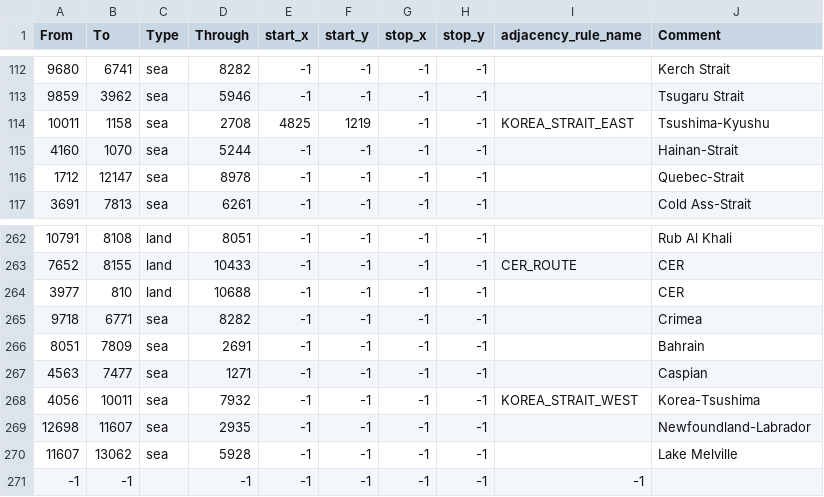
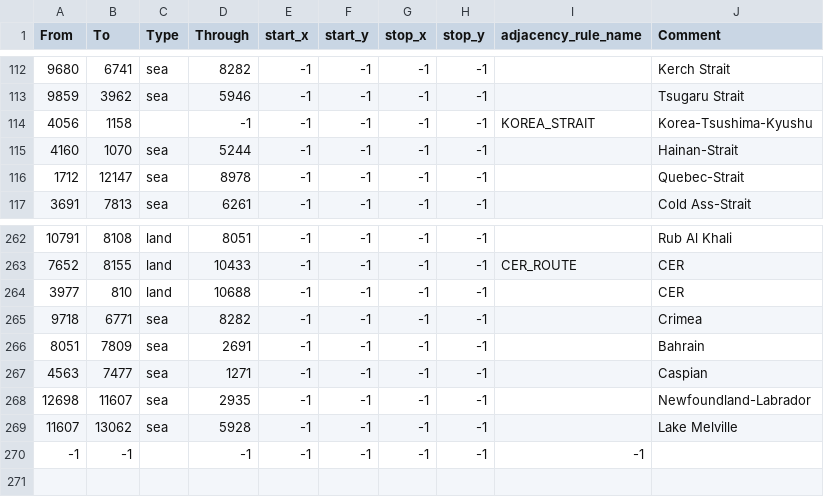
Before and after one commit to SilentEnforcer/tgwr-mod, a CSV file: map/adjacencies.csv, drawn as a sheet; only a part is shown, gaps mark what is left out.

Commit message:
two korean straits give an error

```diff
--- a/map/adjacencies.csv
+++ b/map/adjacencies.csv
@@ -113,3 +113,3 @@ From;To;Type;Through;start_x;start_y;stop_x;stop_y;adjacency_rule_name;Comment
 9859;3962;sea;5946;-1;-1;-1;-1;;Tsugaru Strait
-10011;1158;sea;2708;4825;1219;-1;-1;KOREA_STRAIT_EAST;Tsushima-Kyushu
+4056;1158;;-1;-1;-1;-1;-1;KOREA_STRAIT;Korea-Tsushima-Kyushu
 4160;1070;sea;5244;-1;-1;-1;-1;;Hainan-Strait
@@ -267,3 +267,2 @@ From;To;Type;Through;start_x;start_y;stop_x;stop_y;adjacency_rule_name;Comment
 4563;7477;sea;1271;-1;-1;-1;-1;;Caspian
-4056;10011;sea;7932;-1;-1;-1;-1;KOREA_STRAIT_WEST;Korea-Tsushima
 12698;11607;sea;2935;-1;-1;-1;-1;;Newfoundland-Labrador
```
Also changed, not shown: 2 other files.
